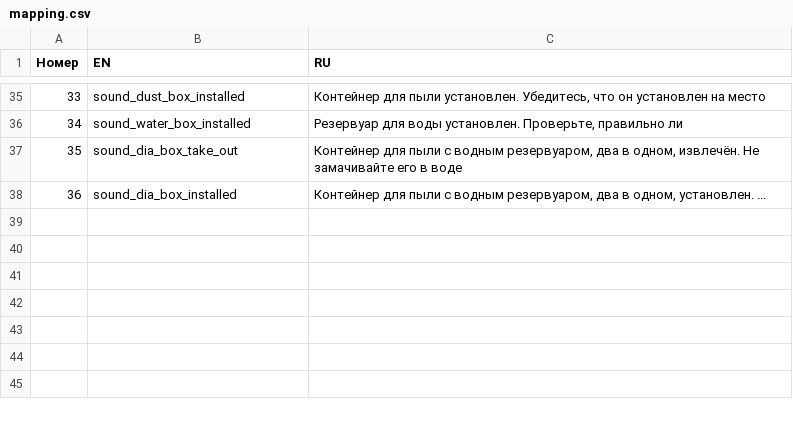
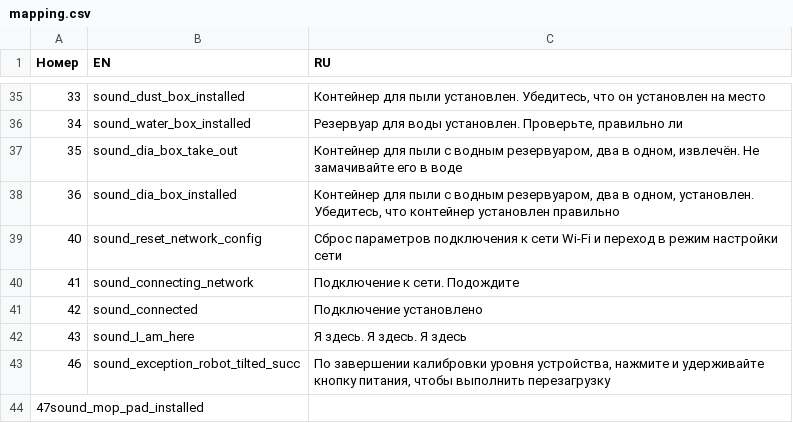
Before and after one commit to philliebe/leather-bastards-s10, a CSV file: mapping.csv, drawn as a sheet; only a part is shown, gaps mark what is left out; the diff names each change by its address in the sheet, - before the commit and + after, or states it on an @@ line.

Commit message:
Update mapping.csv

```diff
--- a/mapping.csv
+++ b/mapping.csv
-C38 (RU): …одном, установлен. ...
+C38 (RU): …одном, установлен. Убедитесь, что контейнер установлен правильно
+row 39: 40 | sound_reset_network_config | Сброс параметров подключения к сети Wi-Fi и переход в режим настройки сети
+row 40: 41 | sound_connecting_network | Подключение к сети. Подождите
+row 41: 42 | sound_connected | Подключение установлено
+row 42: 43 | sound_I_am_here | Я здесь. Я здесь. Я здесь
+row 43: 46 | sound_exception_robot_tilted_succ | По завершении калибровки уровня устройства, нажмите и удерживайте кнопку питания, чтобы выполнить перезагрузку
+row 44: 47sound_mop_pad_installed
```
